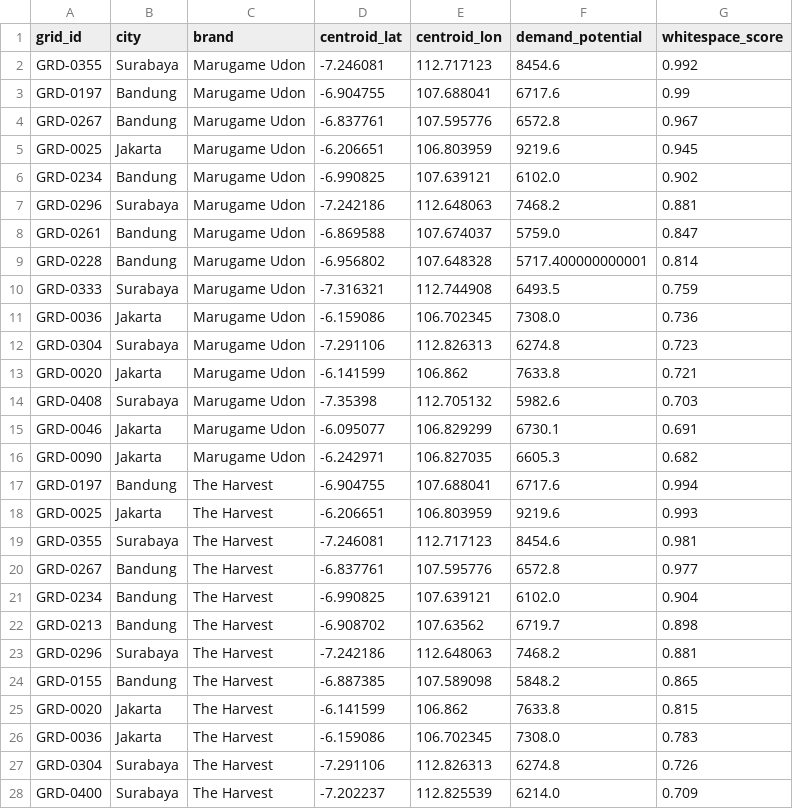
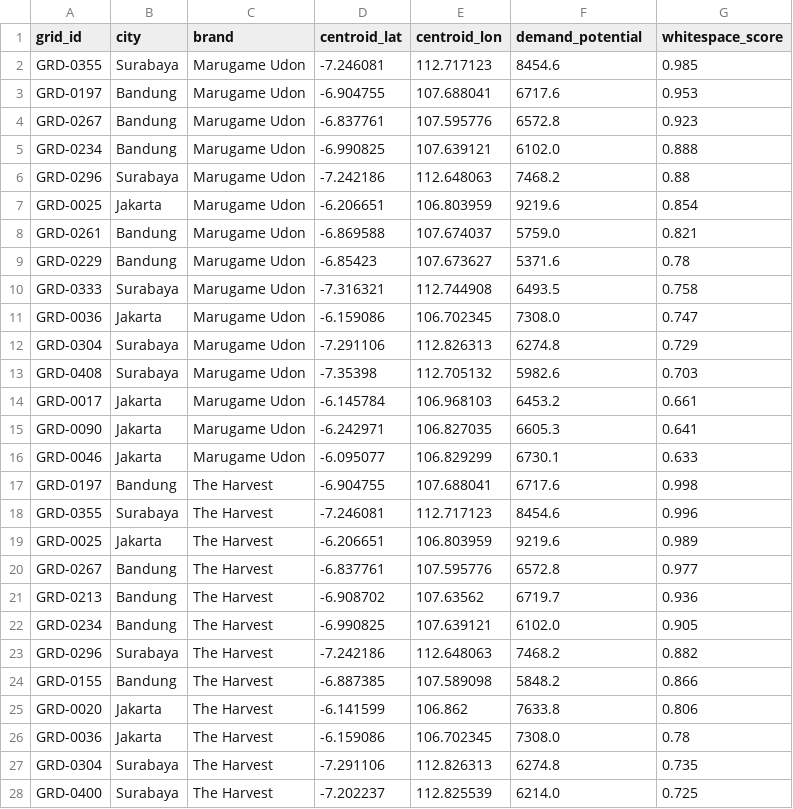
Before and after one commit to fajrunwm/location-analytics, a CSV file: whitespace_candidates.csv, drawn as a sheet; only a part is shown; the diff covers the shown part only.

```diff
--- a/whitespace_candidates.csv
+++ b/whitespace_candidates.csv
@@ -1,28 +1,28 @@
 grid_id,city,brand,centroid_lat,centroid_lon,demand_potential,whitespace_score
-GRD-0355,Surabaya,Marugame Udon,-7.246081,112.717123,8454.6,0.992
-GRD-0197,Bandung,Marugame Udon,-6.904755,107.688041,6717.6,0.99
-GRD-0267,Bandung,Marugame Udon,-6.837761,107.595776,6572.8,0.967
-GRD-0025,Jakarta,Marugame Udon,-6.206651,106.803959,9219.6,0.945
-GRD-0234,Bandung,Marugame Udon,-6.990825,107.639121,6102.0,0.902
-GRD-0296,Surabaya,Marugame Udon,-7.242186,112.648063,7468.2,0.881
-GRD-0261,Bandung,Marugame Udon,-6.869588,107.674037,5759.0,0.847
-GRD-0228,Bandung,Marugame Udon,-6.956802,107.648328,5717.400000000001,0.814
-GRD-0333,Surabaya,Marugame Udon,-7.316321,112.744908,6493.5,0.759
-GRD-0036,Jakarta,Marugame Udon,-6.159086,106.702345,7308.0,0.736
-GRD-0304,Surabaya,Marugame Udon,-7.291106,112.826313,6274.8,0.723
-GRD-0020,Jakarta,Marugame Udon,-6.141599,106.862,7633.8,0.721
+GRD-0355,Surabaya,Marugame Udon,-7.246081,112.717123,8454.6,0.985
+GRD-0197,Bandung,Marugame Udon,-6.904755,107.688041,6717.6,0.953
+GRD-0267,Bandung,Marugame Udon,-6.837761,107.595776,6572.8,0.923
+GRD-0234,Bandung,Marugame Udon,-6.990825,107.639121,6102.0,0.888
+GRD-0296,Surabaya,Marugame Udon,-7.242186,112.648063,7468.2,0.88
+GRD-0025,Jakarta,Marugame Udon,-6.206651,106.803959,9219.6,0.854
+GRD-0261,Bandung,Marugame Udon,-6.869588,107.674037,5759.0,0.821
+GRD-0229,Bandung,Marugame Udon,-6.85423,107.673627,5371.6,0.78
+GRD-0333,Surabaya,Marugame Udon,-7.316321,112.744908,6493.5,0.758
+GRD-0036,Jakarta,Marugame Udon,-6.159086,106.702345,7308.0,0.747
+GRD-0304,Surabaya,Marugame Udon,-7.291106,112.826313,6274.8,0.729
 GRD-0408,Surabaya,Marugame Udon,-7.35398,112.705132,5982.6,0.703
-GRD-0046,Jakarta,Marugame Udon,-6.095077,106.829299,6730.1,0.691
-GRD-0090,Jakarta,Marugame Udon,-6.242971,106.827035,6605.3,0.682
-GRD-0197,Bandung,The Harvest,-6.904755,107.688041,6717.6,0.994
-GRD-0025,Jakarta,The Harvest,-6.206651,106.803959,9219.6,0.993
-GRD-0355,Surabaya,The Harvest,-7.246081,112.717123,8454.6,0.981
+GRD-0017,Jakarta,Marugame Udon,-6.145784,106.968103,6453.2,0.661
+GRD-0090,Jakarta,Marugame Udon,-6.242971,106.827035,6605.3,0.641
+GRD-0046,Jakarta,Marugame Udon,-6.095077,106.829299,6730.1,0.633
+GRD-0197,Bandung,The Harvest,-6.904755,107.688041,6717.6,0.998
+GRD-0355,Surabaya,The Harvest,-7.246081,112.717123,8454.6,0.996
+GRD-0025,Jakarta,The Harvest,-6.206651,106.803959,9219.6,0.989
 GRD-0267,Bandung,The Harvest,-6.837761,107.595776,6572.8,0.977
-GRD-0234,Bandung,The Harvest,-6.990825,107.639121,6102.0,0.904
-GRD-0213,Bandung,The Harvest,-6.908702,107.63562,6719.7,0.898
-GRD-0296,Surabaya,The Harvest,-7.242186,112.648063,7468.2,0.881
-GRD-0155,Bandung,The Harvest,-6.887385,107.589098,5848.2,0.865
-GRD-0020,Jakarta,The Harvest,-6.141599,106.862,7633.8,0.815
-GRD-0036,Jakarta,The Harvest,-6.159086,106.702345,7308.0,0.783
-GRD-0304,Surabaya,The Harvest,-7.291106,112.826313,6274.8,0.726
-GRD-0400,Surabaya,The Harvest,-7.202237,112.825539,6214.0,0.709
+GRD-0213,Bandung,The Harvest,-6.908702,107.63562,6719.7,0.936
+GRD-0234,Bandung,The Harvest,-6.990825,107.639121,6102.0,0.905
+GRD-0296,Surabaya,The Harvest,-7.242186,112.648063,7468.2,0.882
+GRD-0155,Bandung,The Harvest,-6.887385,107.589098,5848.2,0.866
+GRD-0020,Jakarta,The Harvest,-6.141599,106.862,7633.8,0.806
+GRD-0036,Jakarta,The Harvest,-6.159086,106.702345,7308.0,0.78
+GRD-0304,Surabaya,The Harvest,-7.291106,112.826313,6274.8,0.735
+GRD-0400,Surabaya,The Harvest,-7.202237,112.825539,6214.0,0.725
```
Also changed, not shown: 1 added row, 1 removed row and 2 edited cells elsewhere in this file, cannibalization_pairs.csv, outlet_site_scores.csv, 3 other files.
